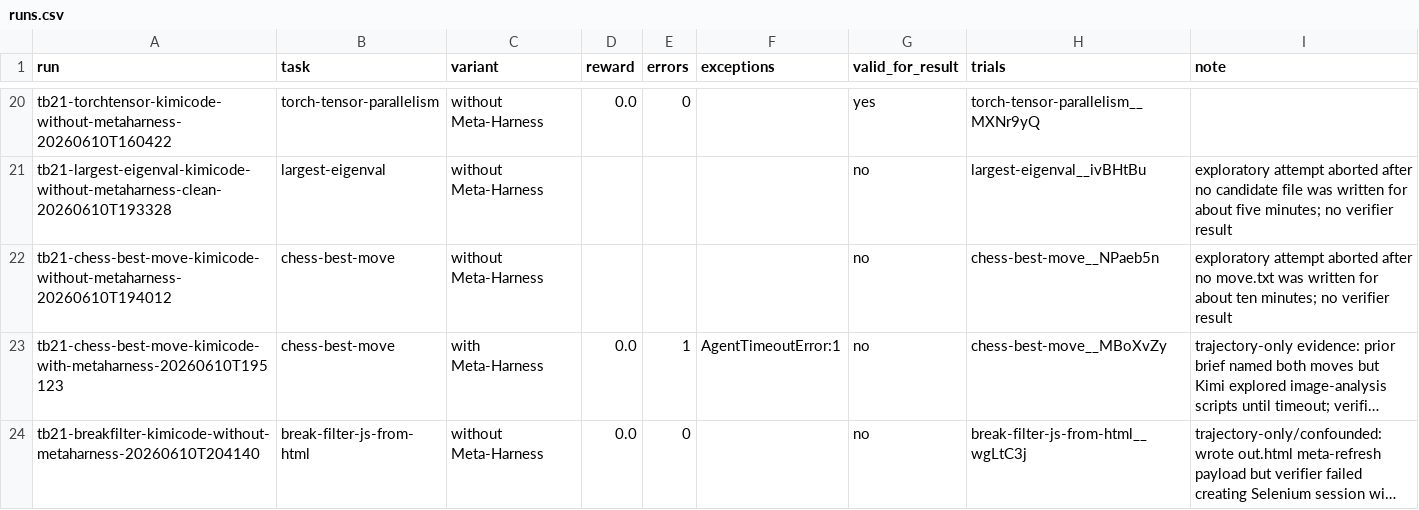
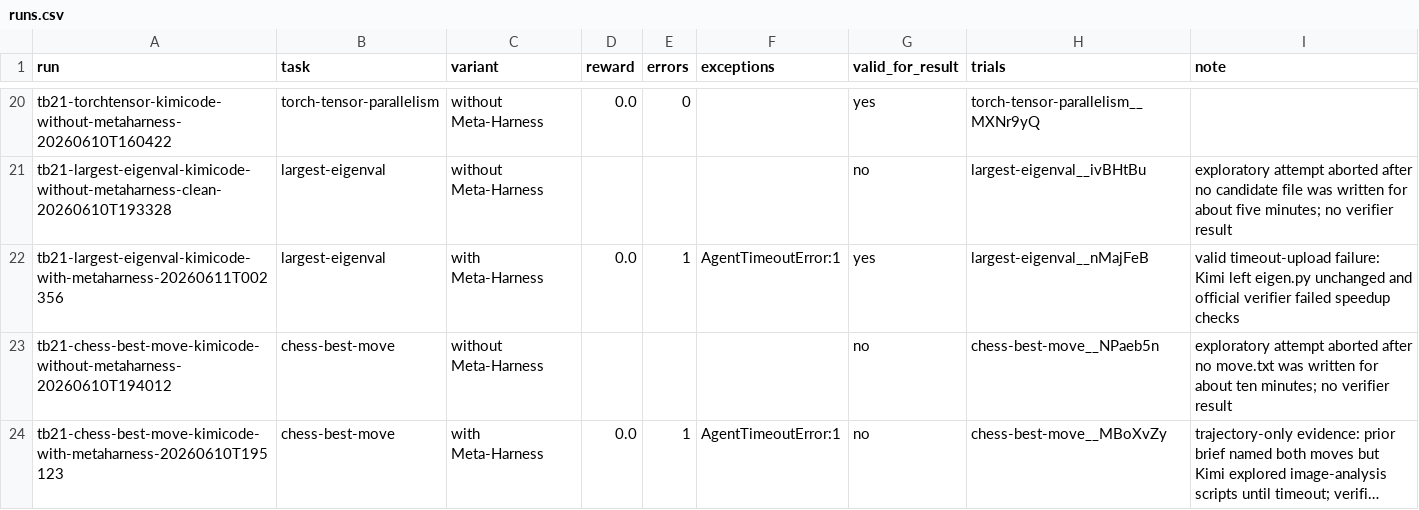
Before and after one commit to lwhere1314/Harness-TrajecDebug, a CSV file: docs/case-studies/kimi-code-tb21-metaharness-sweep-2026-06-10/runs.csv, drawn as a sheet; only a part is shown, gaps mark what is left out; the shorter side is filled out with more unchanged rows; long unchanged cells end in …; the diff names each change by its address in the sheet, - before the commit and + after, or states it on an @@ line.

```diff
--- a/docs/case-studies/kimi-code-tb21-metaharness-sweep-2026-06-10/runs.csv
+++ b/docs/case-studies/kimi-code-tb21-metaharness-sweep-2026-06-10/runs.csv
+row 22: tb21-largest-eigenval-kimicode-with-metaharness-20260611T002356 | largest-eigenval | with Meta-Harness | 0.0 | 1 | AgentTimeoutError:1 | yes | largest-eigenval__nMajFeB | valid timeout-upload failure: Kimi left eigen.py unchanged and official verifier failed speedup checks
```
Also changed, not shown: docs/case-studies/kimi-code-tb21-metaharness-sweep-2026-06-10/metrics.csv, docs/case-studies/kimi-code-tb21-metaharness-sweep-2026-06-10/metrics_task_pairs.csv, 10 other files.
